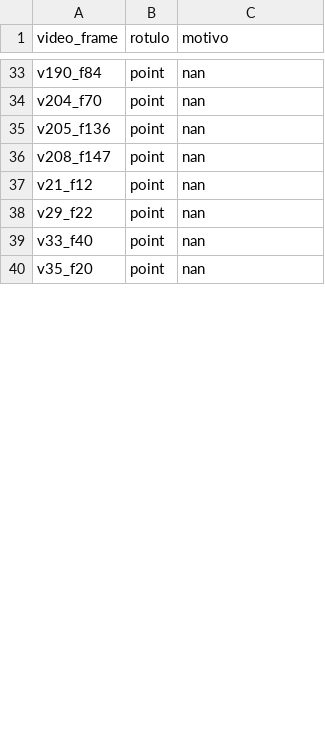
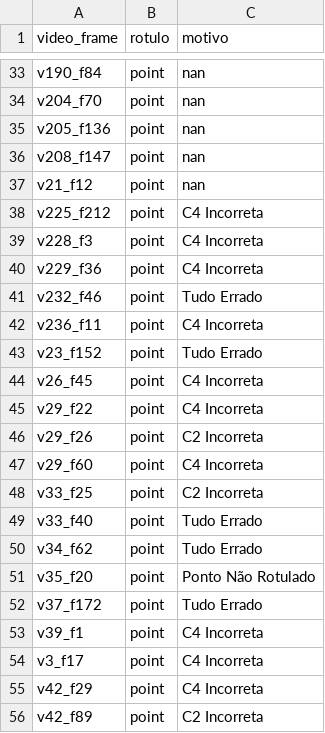
Before and after one commit to Vinicius0300/vfss_to_docker, a CSV file: relabeling/relabel_BB_point.csv, drawn as a sheet; only a part is shown, gaps mark what is left out; the diff covers the shown part only.

```diff
--- a/relabeling/relabel_BB_point.csv
+++ b/relabeling/relabel_BB_point.csv
@@ -37,4 +37,20 @@ v208_f147,point,nan
 v21_f12,point,nan
-v29_f22,point,nan
-v33_f40,point,nan
-v35_f20,point,nan
+v225_f212,point,C4 Incorreta
+v228_f3,point,C4 Incorreta
+v229_f36,point,C4 Incorreta
+v232_f46,point,Tudo Errado
+v236_f11,point,C4 Incorreta
+v23_f152,point,Tudo Errado
+v26_f45,point,C4 Incorreta
+v29_f22,point,C4 Incorreta
+v29_f26,point,C2 Incorreta
+v29_f60,point,C4 Incorreta
+v33_f25,point,C2 Incorreta
+v33_f40,point,Tudo Errado
+v34_f62,point,Tudo Errado
+v35_f20,point,Ponto Não Rotulado
+v37_f172,point,Tudo Errado
+v39_f1,point,C4 Incorreta
+v3_f17,point,C4 Incorreta
+v42_f29,point,C4 Incorreta
+v42_f89,point,C2 Incorreta
```
Also changed, not shown: 29 added rows and 6 edited cells elsewhere in this file, relabeling/relabel_AM_point.csv, relabeling/relabel_CS_point.csv, 4 other files.
